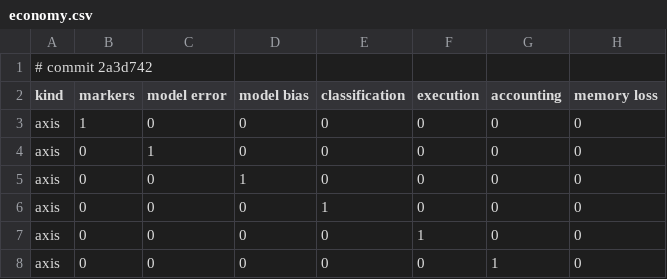
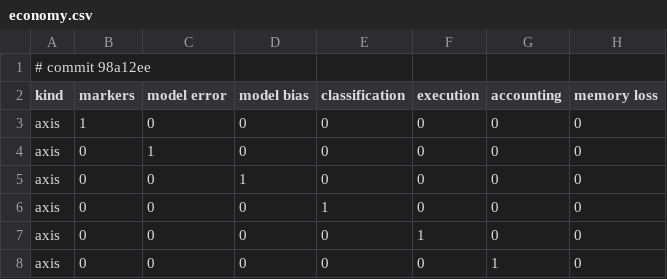
Before and after one commit to nesquarx/Benefuture, a CSV file: sim/battery/results/economy.csv, drawn as a sheet; only a part is shown; the diff names each change by its address in the sheet, - before the commit and + after, or states it on an @@ line.

```diff
--- a/sim/battery/results/economy.csv
+++ b/sim/battery/results/economy.csv
-A1 (kind): # commit 2a3d742
+A1 (kind): # commit 98a12ee
```
Also changed, not shown: sim/battery/results/governance.csv, 3 other files.
